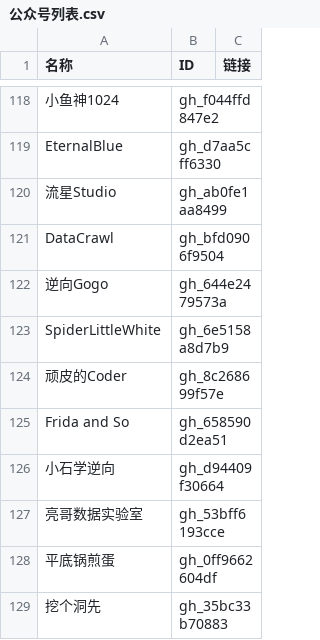
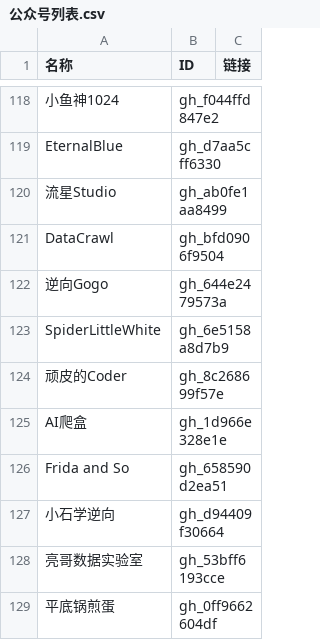
Before and after one commit to kanadeblisst00/high-quality-biz, a CSV file: 公众号列表.csv, drawn as a sheet; only a part is shown, gaps mark what is left out; the shorter side is filled out with more unchanged rows; the diff names each change by its address in the sheet, - before the commit and + after, or states it on an @@ line.

Commit message:
2026-04-04

```diff
--- a/公众号列表.csv
+++ b/公众号列表.csv
+row 125: AI爬盒 | gh_1d966e328e1e
```
